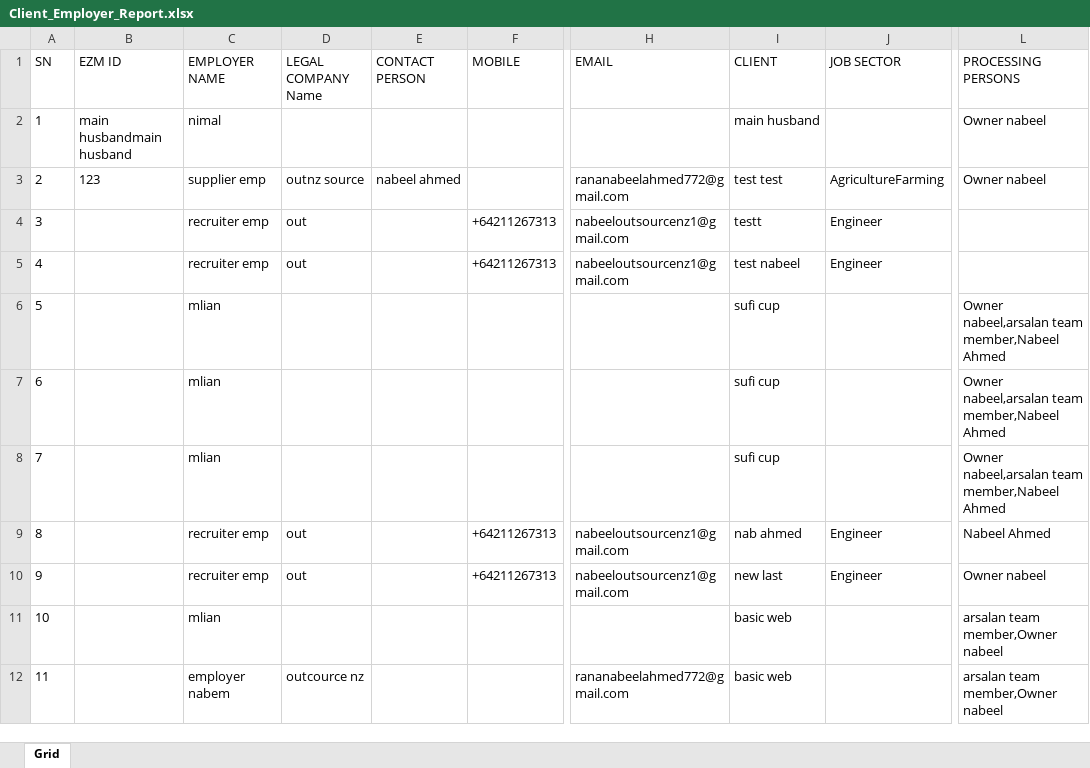
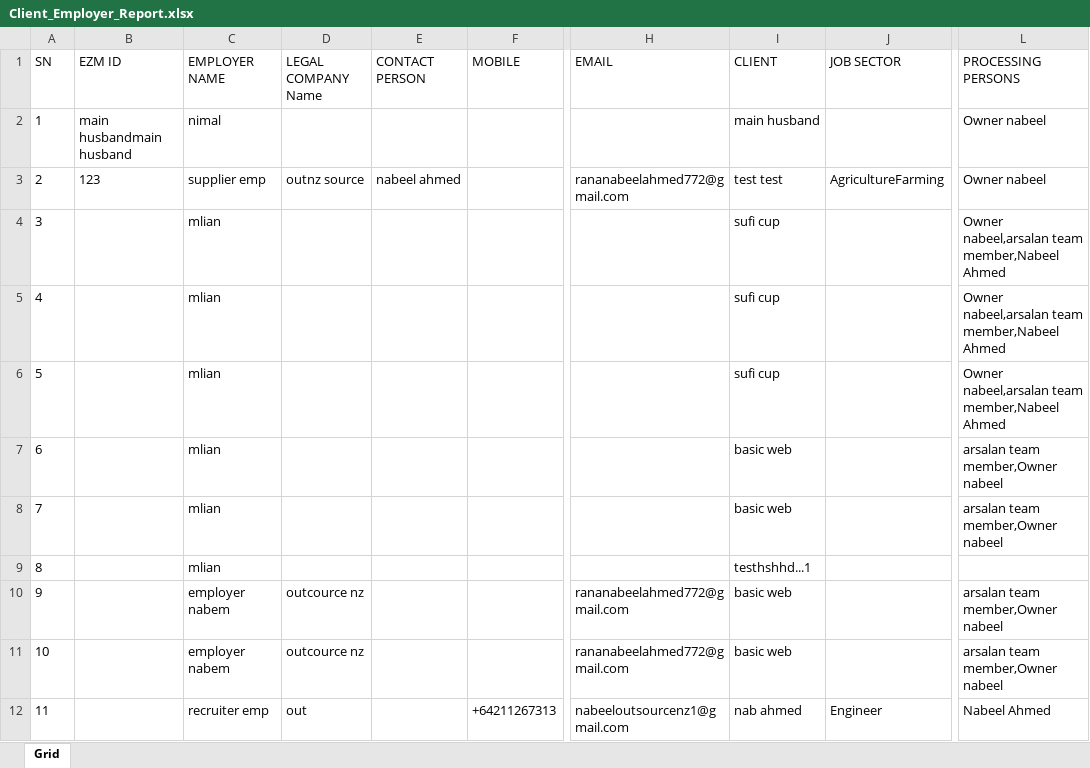
Before and after one commit to nabeelahmed772/Ezymigrate, an Excel workbook: cypress/downloads/Client_Employer_Report.xlsx, sheet Grid, drawn as a sheet; only a part is shown, gaps mark what is left out; values as stored, in another font and other column widths than the file's, no borders; table styles not drawn; the diff covers the shown part only; the diff names each change by its address in the sheet, - before the commit and + after, or states it on an @@ line.

```diff
--- a/cypress/downloads/Client_Employer_Report.xlsx (sheet Grid)
+++ b/cypress/downloads/Client_Employer_Report.xlsx (sheet Grid)
-C4:C5 (EMPLOYER NAME): recruiter emp
+C4:C5 (EMPLOYER NAME): mlian
-D4:D5 (LEGAL COMPANY Name): out
+D4:D5 (LEGAL COMPANY Name): (empty)
-F4:F5 (MOBILE): +64211267313
+F4:F5 (MOBILE): (empty)
-H4:H5 (EMAIL): nabeeloutsourcenz1@gmail.com
+H4:H5 (EMAIL): (empty)
-I4 (CLIENT): testt
+I4 (CLIENT): sufi cup
-J4:J5 (JOB SECTOR): Engineer
+J4:J5 (JOB SECTOR): (empty)
-L4:L5 (PROCESSING PERSONS): (empty)
+L4:L5 (PROCESSING PERSONS): Owner nabeel,arsalan team member,Nabeel Ahmed
-I5 (CLIENT): test nabeel
+I5 (CLIENT): sufi cup
-I7:I8 (CLIENT): sufi cup
+I7:I8 (CLIENT): basic web
-L7:L8 (PROCESSING PERSONS): Owner nabeel,arsalan team member,Nabeel Ahmed
+L7:L8 (PROCESSING PERSONS): arsalan team member,Owner nabeel
-C9 (EMPLOYER NAME): recruiter emp
+C9 (EMPLOYER NAME): mlian
-D9 (LEGAL COMPANY Name): out
+D9 (LEGAL COMPANY Name): (empty)
-F9:F10 (MOBILE): +64211267313
+F9:F10 (MOBILE): (empty)
-H9 (EMAIL): nabeeloutsourcenz1@gmail.com
+H9 (EMAIL): (empty)
-I9 (CLIENT): nab ahmed
+I9 (CLIENT): testhshhd...1
-J9:J10 (JOB SECTOR): Engineer
+J9:J10 (JOB SECTOR): (empty)
-L9 (PROCESSING PERSONS): Nabeel Ahmed
+L9 (PROCESSING PERSONS): (empty)
-C10 (EMPLOYER NAME): recruiter emp
+C10 (EMPLOYER NAME): employer nabem
-D10 (LEGAL COMPANY Name): out
+D10 (LEGAL COMPANY Name): outcource nz
-H10 (EMAIL): nabeeloutsourcenz1@gmail.com
+H10 (EMAIL): rananabeelahmed772@gmail.com
-I10 (CLIENT): new last
+I10 (CLIENT): basic web
-L10 (PROCESSING PERSONS): Owner nabeel
+L10 (PROCESSING PERSONS): arsalan team member,Owner nabeel
-C11 (EMPLOYER NAME): mlian
+C11 (EMPLOYER NAME): employer nabem
-D11 (LEGAL COMPANY Name): (empty)
+D11 (LEGAL COMPANY Name): outcource nz
-H11 (EMAIL): (empty)
+H11 (EMAIL): rananabeelahmed772@gmail.com
-C12 (EMPLOYER NAME): employer nabem
+C12 (EMPLOYER NAME): recruiter emp
-D12 (LEGAL COMPANY Name): outcource nz
+D12 (LEGAL COMPANY Name): out
-F12 (MOBILE): (empty)
+F12 (MOBILE): +64211267313
-H12 (EMAIL): rananabeelahmed772@gmail.com
+H12 (EMAIL): nabeeloutsourcenz1@gmail.com
-I12 (CLIENT): basic web
+I12 (CLIENT): nab ahmed
-J12 (JOB SECTOR): (empty)
+J12 (JOB SECTOR): Engineer
-L12 (PROCESSING PERSONS): arsalan team member,Owner nabeel
+L12 (PROCESSING PERSONS): Nabeel Ahmed
```
Also changed, not shown: 1 added row, 1 removed row and 21 edited cells elsewhere in this sheet, cypress/downloads/ClientsList.xlsx, cypress/downloads/Employer_Summary.xlsx, 22 other files.
